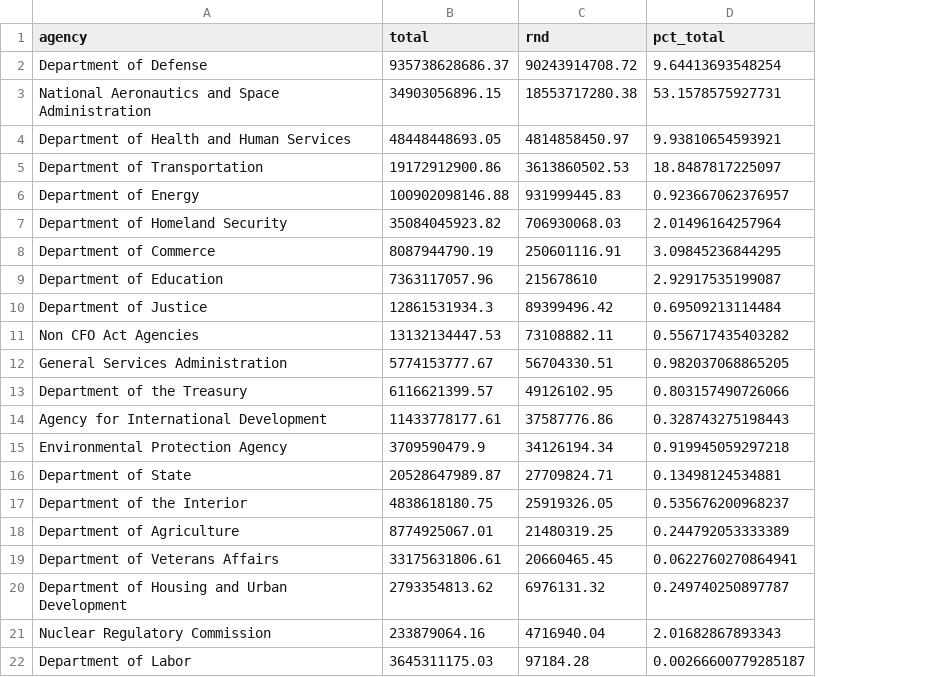
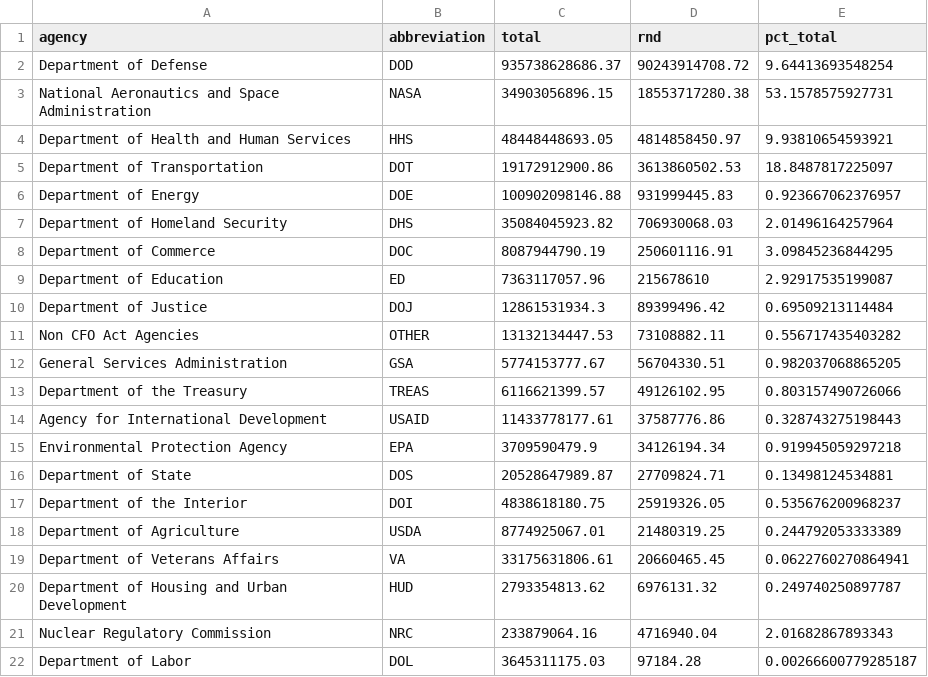
Before and after one commit to fedspendingtransparency/datalab-archive, a CSV file: data-lab-data/rd/2018_RnD_Total_Pct_v2.csv, drawn as a sheet; the diff names each change by its address in the sheet, - before the commit and + after, or states it on an @@ line.

Commit message:
wip agency abbrv

```diff
--- a/data-lab-data/rd/2018_RnD_Total_Pct_v2.csv
+++ b/data-lab-data/rd/2018_RnD_Total_Pct_v2.csv
+column B (abbreviation), rows 2-22: DOD | NASA | HHS | DOT | DOE | DHS | DOC | ED | DOJ | OTHER | GSA | TREAS | USAID | EPA | DOS | DOI | USDA | VA | HUD | NRC | DOL
```
Also changed, not shown: 1 other file.
